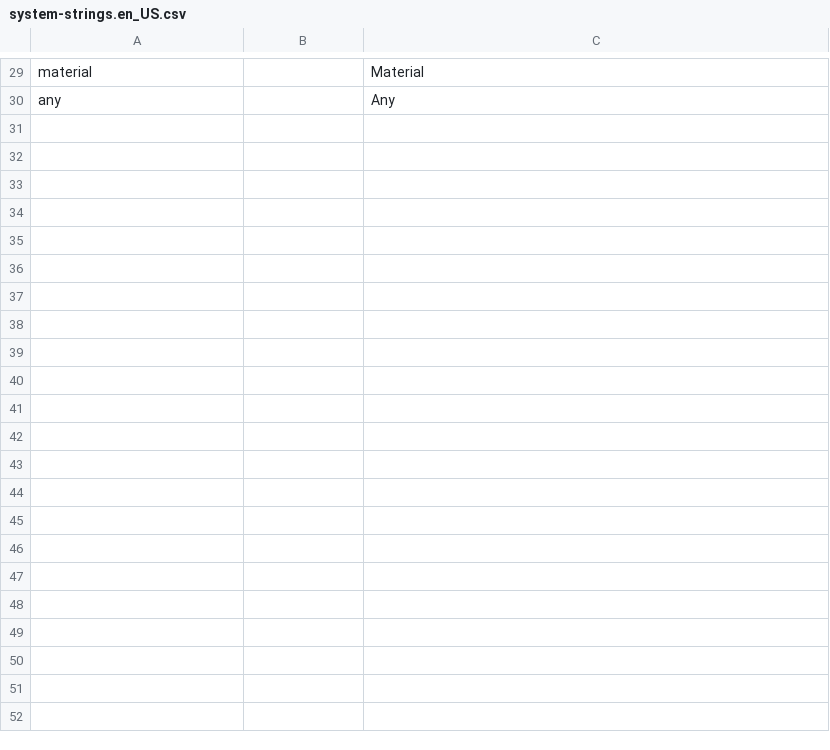
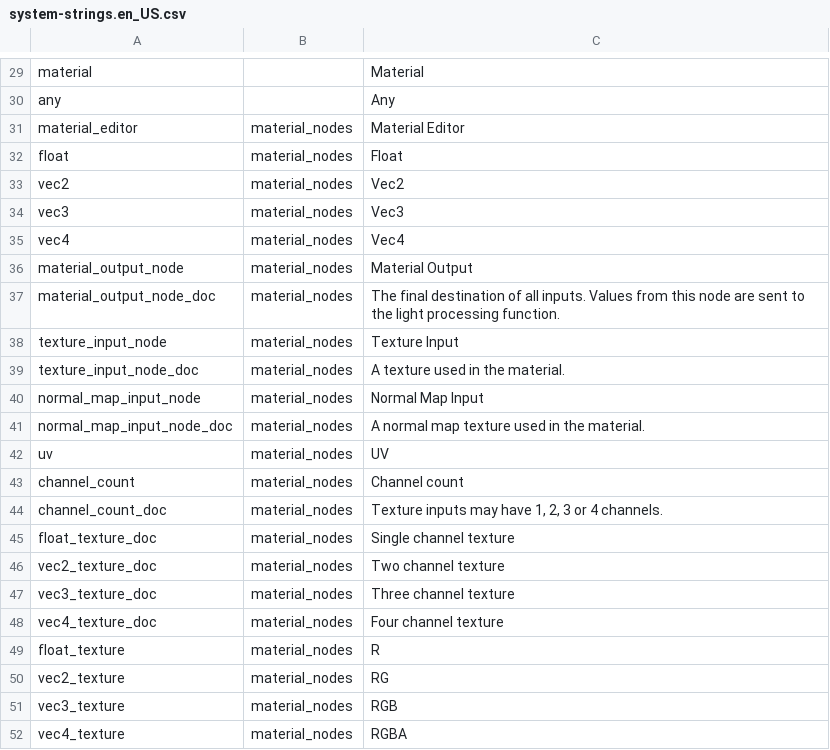
Before and after one commit to manvis/IYFEngine, a CSV file: system/raw/system/system-strings.en_US.csv, drawn as a sheet; only a part is shown, gaps mark what is left out.

Commit message:
Started work on a generic node editor that I plan to reuse in multiple places: 1. Enabled support for horizontal mouse wheel scroll in ImGui. 2. Started using higher oversampling when loading fonts for ImGui. Without it, text inside nodes looks bad when zooming. 3. Started using a Linear mag filter when creating a sampler for ImGui. This improves node text even more. 4. Added LogicGraph tags and colors to the profiler settings. 5. Implemented most of the node editor transformation functions (pan, zoom, etc.) 6. Implemented most of node graph drawing functions (it draws nodes, connectors and connections, shows feedback when trying to connect something incorrectly, sorts nodes based on Z-index, etc.) 7. Added some new, material node editor specific strings to the system string list.
Turned a few more global constant arrays into static variables inside functions.

```diff
--- a/system/raw/system/system-strings.en_US.csv
+++ b/system/raw/system/system-strings.en_US.csv
@@ -31 +31,23 @@ material,,Material
 any,,Any
+material_editor,material_nodes,Material Editor
+float,material_nodes,Float
+vec2,material_nodes,Vec2
+vec3,material_nodes,Vec3
+vec4,material_nodes,Vec4
+material_output_node,material_nodes,Material Output
+material_output_node_doc,material_nodes,The final destination of all inputs. Values from this node are sent to the light processing function.
+texture_input_node,material_nodes,Texture Input
+texture_input_node_doc,material_nodes,A texture used in the material.
+normal_map_input_node,material_nodes,Normal Map Input
+normal_map_input_node_doc,material_nodes,A normal map texture used in the material.
+uv,material_nodes,UV
+channel_count,material_nodes,Channel count
+channel_count_doc,material_nodes,"Texture inputs may have 1, 2, 3 or 4 channels."
+float_texture_doc,material_nodes,Single channel texture
+vec2_texture_doc,material_nodes,Two channel texture
+vec3_texture_doc,material_nodes,Three channel texture
+vec4_texture_doc,material_nodes,Four channel texture
+float_texture,material_nodes,R
+vec2_texture,material_nodes,RG
+vec3_texture,material_nodes,RGB
+vec4_texture,material_nodes,RGBA
```
Also changed, not shown: 14 other files.
